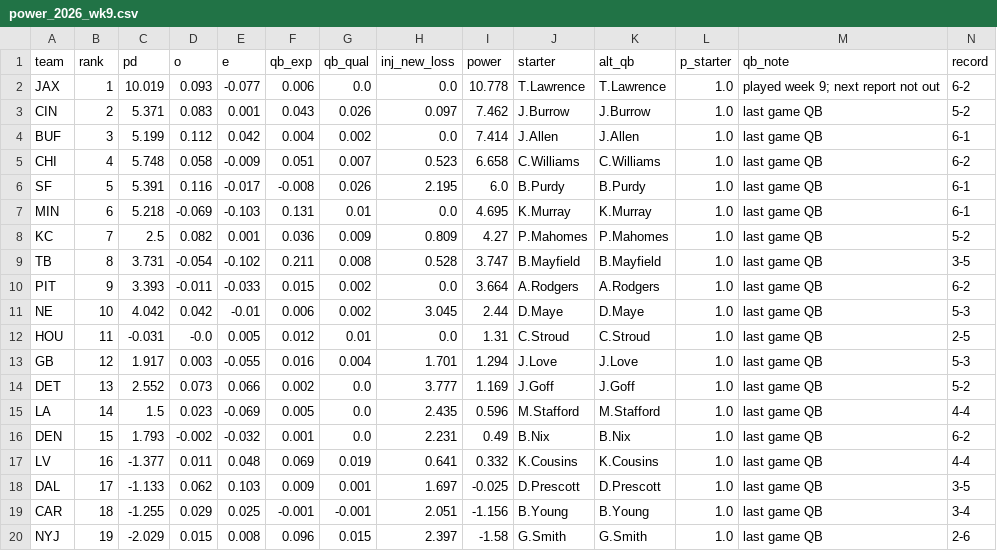
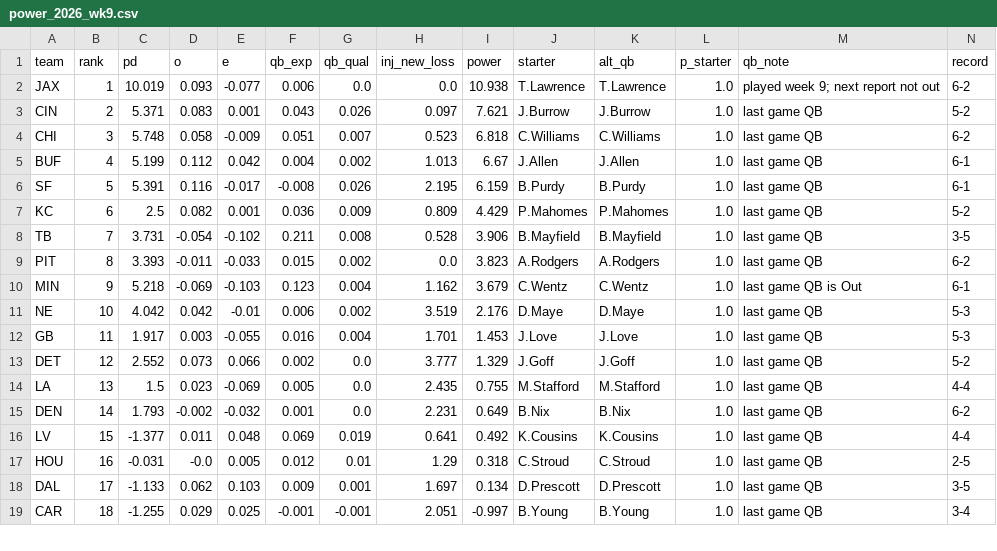
Before and after one commit to sethbergstein/cfb-power-rankings, a CSV file: nfl/site_data/power_2026_wk9.csv, drawn as a sheet; only a part is shown; removed rows and columns are numbered as before the commit, all else as after; rows hold the shown columns only; the diff covers the shown part only; the diff names each change by its address in the sheet, - before the commit and + after, or states it on an @@ line.

```diff
--- a/nfl/site_data/power_2026_wk9.csv
+++ b/nfl/site_data/power_2026_wk9.csv
-I2 (power): 10.778
+I2 (power): 10.938
-I3 (power): 7.462
+I3 (power): 7.621
-row 4: BUF | 3 | 5.199 | 0.112 | 0.042 | 0.004 | 0.002 | 0.0 | 7.414 | J.Allen | J.Allen | 1.0 | last game QB | 6-1
-B4 (rank): 4
+B4 (rank): 3
-I4 (power): 6.658
+I4 (power): 6.818
+row 5: BUF | 4 | 5.199 | 0.112 | 0.042 | 0.004 | 0.002 | 1.013 | 6.67 | J.Allen | J.Allen | 1.0 | last game QB | 6-1
-I6 (power): 6.0
+I6 (power): 6.159
-row 7: MIN | 6 | 5.218 | -0.069 | -0.103 | 0.131 | 0.01 | 0.0 | 4.695 | K.Murray | K.Murray | 1.0 | last game QB | 6-1
-B7 (rank): 7
+B7 (rank): 6
-I7 (power): 4.27
+I7 (power): 4.429
-B8 (rank): 8
+B8 (rank): 7
-I8 (power): 3.747
+I8 (power): 3.906
-B9 (rank): 9
+B9 (rank): 8
-I9 (power): 3.664
+I9 (power): 3.823
+row 10: MIN | 9 | 5.218 | -0.069 | -0.103 | 0.123 | 0.004 | 1.162 | 3.679 | C.Wentz | C.Wentz | 1.0 | last game QB is Out | 6-1
-H11 (inj_new_loss): 3.045
+H11 (inj_new_loss): 3.519
-I11 (power): 2.44
+I11 (power): 2.176
-row 12: HOU | 11 | -0.031 | -0.0 | 0.005 | 0.012 | 0.01 | 0.0 | 1.31 | C.Stroud | C.Stroud | 1.0 | last game QB | 2-5
-B12 (rank): 12
+B12 (rank): 11
-I12 (power): 1.294
+I12 (power): 1.453
-B13 (rank): 13
+B13 (rank): 12
-I13 (power): 1.169
+I13 (power): 1.329
-B14 (rank): 14
+B14 (rank): 13
-I14 (power): 0.596
+I14 (power): 0.755
-B15 (rank): 15
+B15 (rank): 14
-I15 (power): 0.49
+I15 (power): 0.649
-B16 (rank): 16
+B16 (rank): 15
-I16 (power): 0.332
+I16 (power): 0.492
+row 17: HOU | 16 | -0.031 | -0.0 | 0.005 | 0.012 | 0.01 | 1.29 | 0.318 | C.Stroud | C.Stroud | 1.0 | last game QB | 2-5
-I18 (power): -0.025
+I18 (power): 0.134
-I19 (power): -1.156
+I19 (power): -0.997
-row 20: NYJ | 19 | -2.029 | 0.015 | 0.008 | 0.096 | 0.015 | 2.397 | -1.58 | G.Smith | G.Smith | 1.0 | last game QB | 2-6
```
Also changed, not shown: 1 added row and 16 edited cells elsewhere in this file, output/bcpi_poll_2026_week10.csv, output/bcpi_power_2026_week10.csv, 33 other files.
